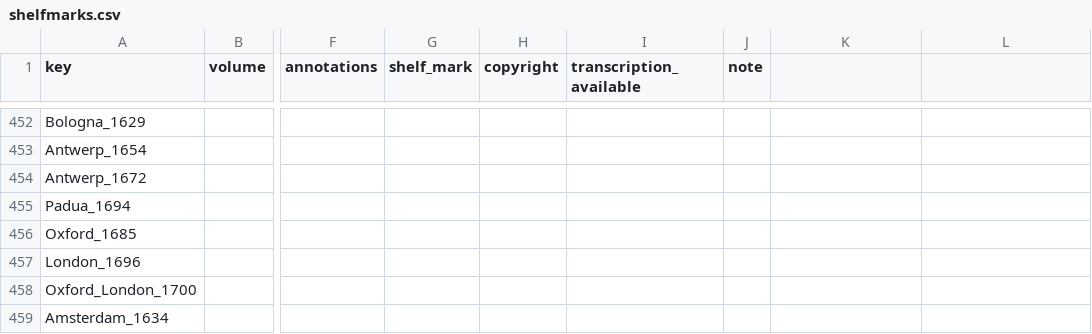
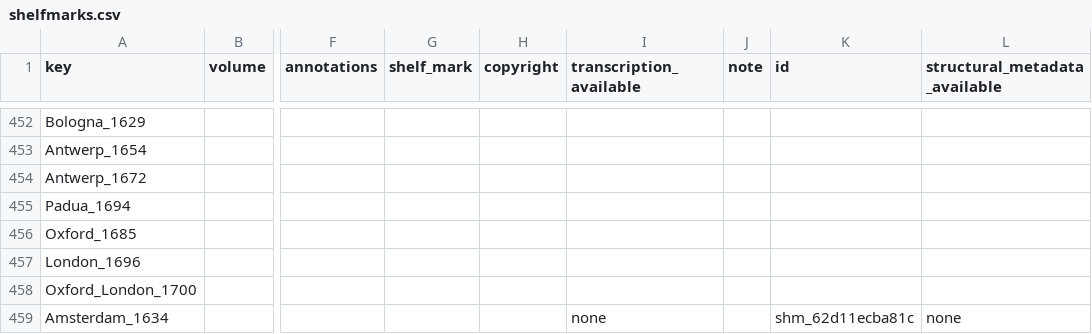
Before and after one commit to Euclides-EM/commentaria-hub, a CSV file: ocrflow/store/items_metadata/shelfmarks.csv, drawn as a sheet; only a part is shown, gaps mark what is left out; the diff covers the shown part only; the diff names each change by its address in the sheet, - before the commit and + after, or states it on an @@ line.

Commit message:
Metadata updates - editor-20260828-1851 (#110)
* Update documentation files

* Remove empty line from shelfmarks.csv to improve data consistency

---------

Co-authored-by: Euclides HumaNum Server <main-server@euclides.huma-num.fr>

```diff
--- a/ocrflow/store/items_metadata/shelfmarks.csv
+++ b/ocrflow/store/items_metadata/shelfmarks.csv
-K1: (empty)
+K1: id
-L1: (empty)
+L1: structural_metadata_available
-I459 (transcription_available): (empty)
+I459 (transcription_available): none
-K459 (id): (empty)
+K459 (id): shm_62d11ecba81c
-L459 (structural_metadata_available): (empty)
+L459 (structural_metadata_available): none
```
Also changed, not shown: 2 added rows and 14 edited cells elsewhere in this file, 2 other files.
